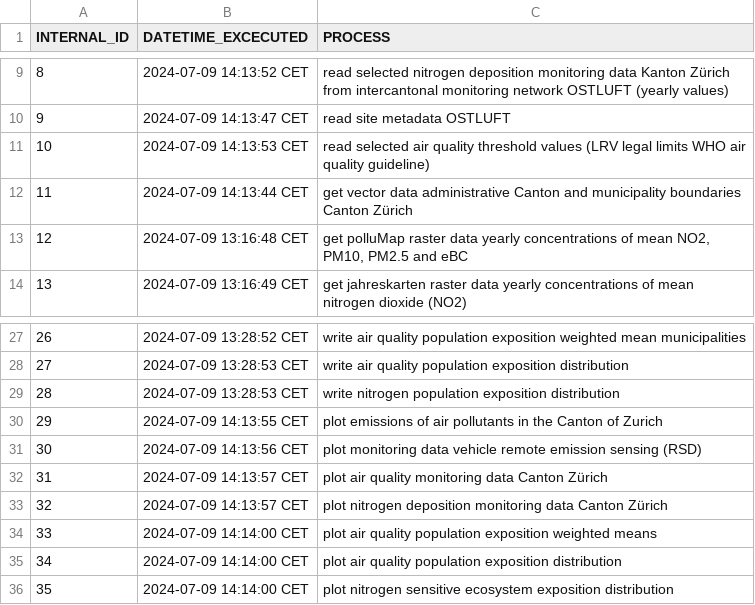
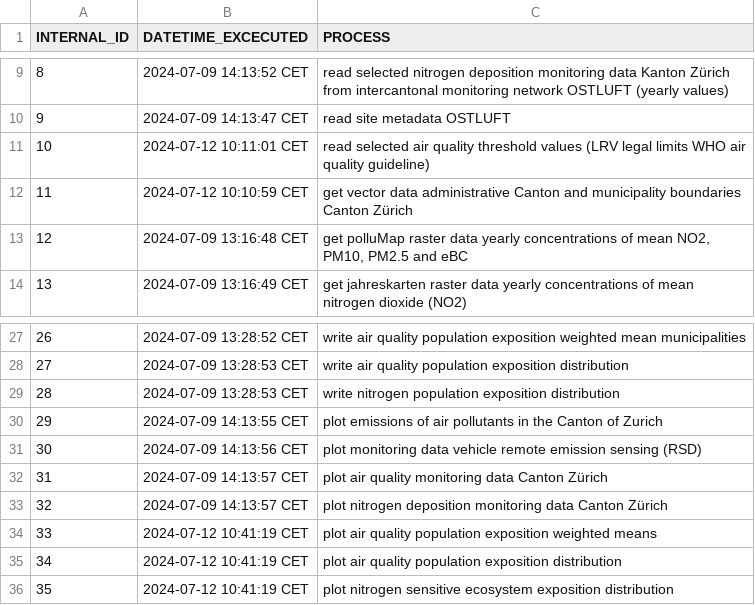
Before and after one commit to awelZH/airquality, a CSV file: inst/extdata/log.csv, drawn as a sheet; only a part is shown, gaps mark what is left out.

```diff
--- a/inst/extdata/log.csv
+++ b/inst/extdata/log.csv
@@ -10,4 +10,4 @@ INTERNAL_ID;DATETIME_EXCECUTED;PROCESS
 9;2024-07-09 14:13:47 CET;read site metadata OSTLUFT
-10;2024-07-09 14:13:53 CET;read selected air quality threshold values (LRV legal limits WHO air quality guideline)
-11;2024-07-09 14:13:44 CET;get vector data administrative Canton and municipality boundaries Canton Zürich
+10;2024-07-12 10:11:01 CET;read selected air quality threshold values (LRV legal limits WHO air quality guideline)
+11;2024-07-12 10:10:59 CET;get vector data administrative Canton and municipality boundaries Canton Zürich
 12;2024-07-09 13:16:48 CET;get polluMap raster data yearly concentrations of mean NO2, PM10, PM2.5 and eBC
@@ -33,4 +33,4 @@ INTERNAL_ID;DATETIME_EXCECUTED;PROCESS
 32;2024-07-09 14:13:57 CET;plot nitrogen deposition monitoring data Canton Zürich
-33;2024-07-09 14:14:00 CET;plot air quality population exposition weighted means
-34;2024-07-09 14:14:00 CET;plot air quality population exposition distribution
-35;2024-07-09 14:14:00 CET;plot nitrogen sensitive ecosystem exposition distribution
+33;2024-07-12 10:41:19 CET;plot air quality population exposition weighted means
+34;2024-07-12 10:41:19 CET;plot air quality population exposition distribution
+35;2024-07-12 10:41:19 CET;plot nitrogen sensitive ecosystem exposition distribution
```
Also changed, not shown: 2 other files.
